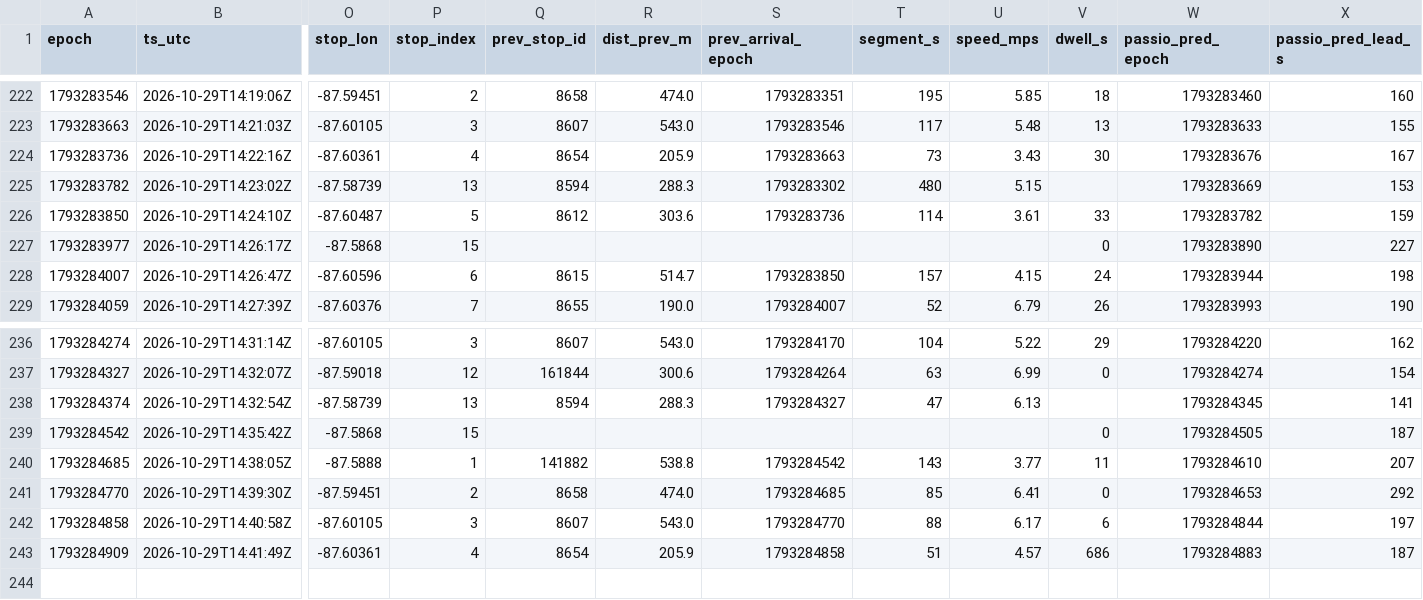
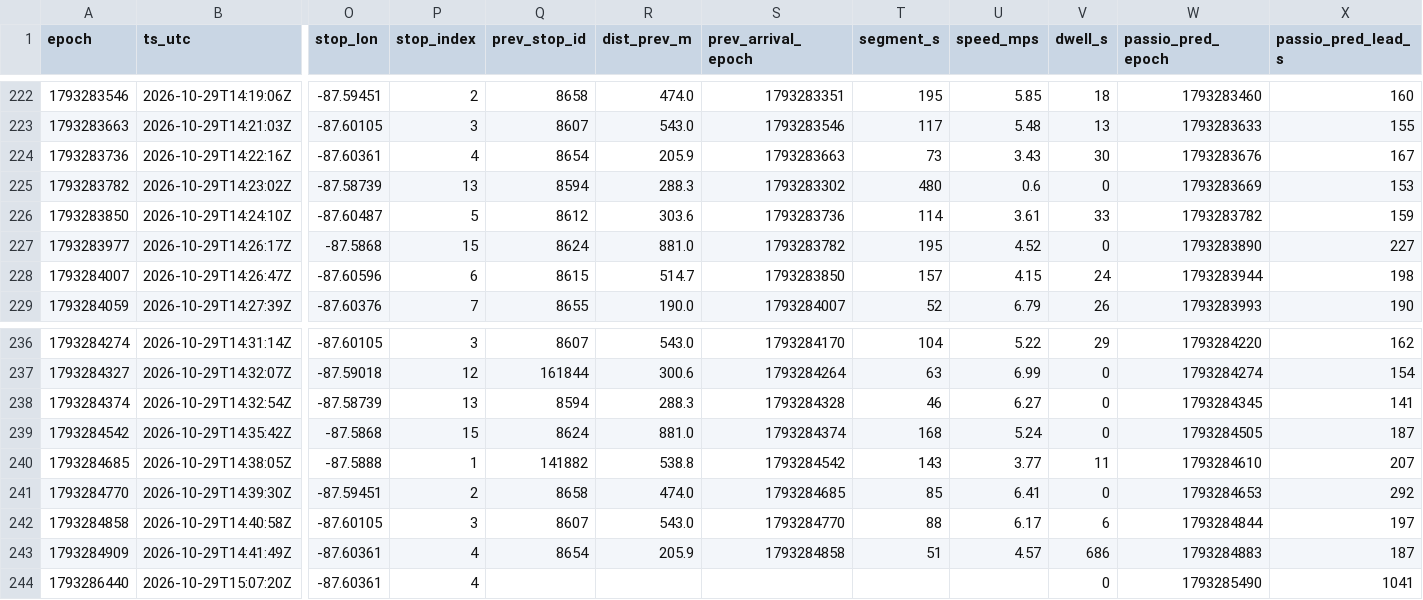
Before and after one commit to blobberus/straight-bussing-data, a CSV file: data/arrivals/2026-10-29/midway-metra.csv, drawn as a sheet; only a part is shown, gaps mark what is left out; rows hold the shown columns only; the diff names each change by its address in the sheet, - before the commit and + after, or states it on an @@ line.

```diff
--- a/data/arrivals/2026-10-29/midway-metra.csv
+++ b/data/arrivals/2026-10-29/midway-metra.csv
-U225 (speed_mps): 5.15
+U225 (speed_mps): 0.6
-V225 (dwell_s): (empty)
+V225 (dwell_s): 0
-Q227 (prev_stop_id): (empty)
+Q227 (prev_stop_id): 8624
-R227 (dist_prev_m): (empty)
+R227 (dist_prev_m): 881.0
-S227 (prev_arrival_epoch): (empty)
+S227 (prev_arrival_epoch): 1793283782
-T227 (segment_s): (empty)
+T227 (segment_s): 195
-U227 (speed_mps): (empty)
+U227 (speed_mps): 4.52
-S238 (prev_arrival_epoch): 1793284327
+S238 (prev_arrival_epoch): 1793284328
-T238 (segment_s): 47
+T238 (segment_s): 46
-U238 (speed_mps): 6.13
+U238 (speed_mps): 6.27
-V238 (dwell_s): (empty)
+V238 (dwell_s): 0
-Q239 (prev_stop_id): (empty)
+Q239 (prev_stop_id): 8624
-R239 (dist_prev_m): (empty)
+R239 (dist_prev_m): 881.0
-S239 (prev_arrival_epoch): (empty)
+S239 (prev_arrival_epoch): 1793284374
-T239 (segment_s): (empty)
+T239 (segment_s): 168
-U239 (speed_mps): (empty)
+U239 (speed_mps): 5.24
+row 244: 1793286440 | 2026-10-29T15:07:20Z | -87.60361 | 4 |  |  |  |  |  | 0 | 1793285490 | 1041
```
Also changed, not shown: data/arrivals/2026-10-29/apostolic.csv, data/arrivals/2026-10-29/downtown-campus-connector.csv, 8 other files.
